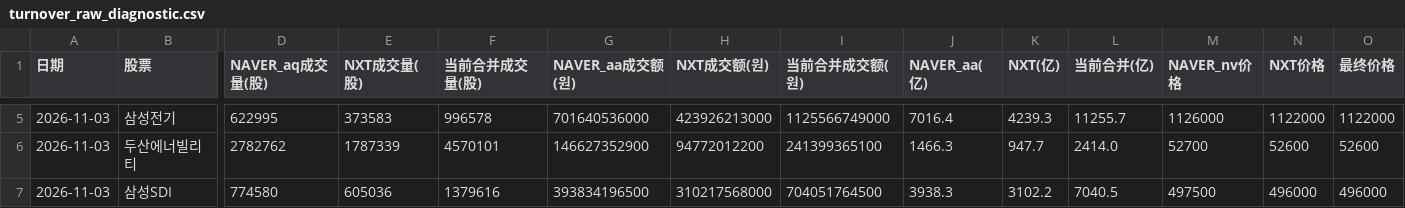
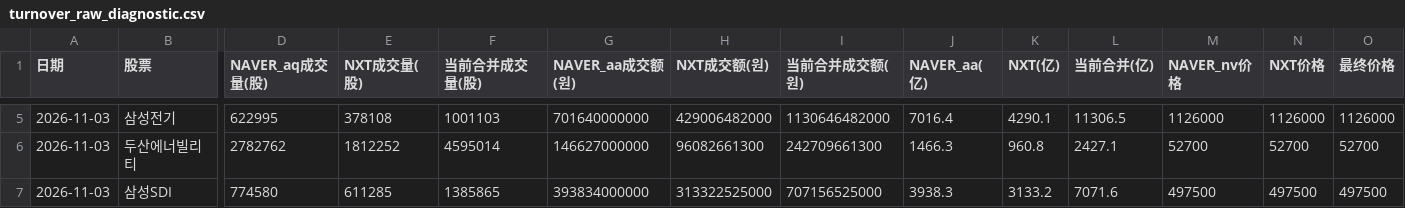
Before and after one commit to Gyn19940404/korea-mode2-screener, a CSV file: turnover_raw_diagnostic.csv, drawn as a sheet; only a part is shown, gaps mark what is left out; the diff covers the shown part only; the diff names each change by its address in the sheet, - before the commit and + after, or states it on an @@ line.

```diff
--- a/turnover_raw_diagnostic.csv
+++ b/turnover_raw_diagnostic.csv
-E5 (NXT成交量(股)): 373583
+E5 (NXT成交量(股)): 378108
-F5 (当前合并成交量(股)): 996578
+F5 (当前合并成交量(股)): 1001103
-G5 (NAVER_aa成交额(원)): 701640536000
+G5 (NAVER_aa成交额(원)): 701640000000
-H5 (NXT成交额(원)): 423926213000
+H5 (NXT成交额(원)): 429006482000
-I5 (当前合并成交额(원)): 1125566749000
+I5 (当前合并成交额(원)): 1130646482000
-K5 (NXT(亿)): 4239.3
+K5 (NXT(亿)): 4290.1
-L5 (当前合并(亿)): 11255.7
+L5 (当前合并(亿)): 11306.5
-N5 (NXT价格): 1122000
+N5 (NXT价格): 1126000
-O5 (最终价格): 1122000
+O5 (最终价格): 1126000
-E6 (NXT成交量(股)): 1787339
+E6 (NXT成交量(股)): 1812252
-F6 (当前合并成交量(股)): 4570101
+F6 (当前合并成交量(股)): 4595014
-G6 (NAVER_aa成交额(원)): 146627352900
+G6 (NAVER_aa成交额(원)): 146627000000
-H6 (NXT成交额(원)): 94772012200
+H6 (NXT成交额(원)): 96082661300
-I6 (当前合并成交额(원)): 241399365100
+I6 (当前合并成交额(원)): 242709661300
-K6 (NXT(亿)): 947.7
+K6 (NXT(亿)): 960.8
-L6 (当前合并(亿)): 2414.0
+L6 (当前合并(亿)): 2427.1
-N6 (NXT价格): 52600
+N6 (NXT价格): 52700
-O6 (最终价格): 52600
+O6 (最终价格): 52700
-E7 (NXT成交量(股)): 605036
+E7 (NXT成交量(股)): 611285
-F7 (当前合并成交量(股)): 1379616
+F7 (当前合并成交量(股)): 1385865
-G7 (NAVER_aa成交额(원)): 393834196500
+G7 (NAVER_aa成交额(원)): 393834000000
-H7 (NXT成交额(원)): 310217568000
+H7 (NXT成交额(원)): 313322525000
-I7 (当前合并成交额(원)): 704051764500
+I7 (当前合并成交额(원)): 707156525000
-K7 (NXT(亿)): 3102.2
+K7 (NXT(亿)): 3133.2
-L7 (当前合并(亿)): 7040.5
+L7 (当前合并(亿)): 7071.6
-N7 (NXT价格): 496000
+N7 (NXT价格): 497500
-O7 (最终价格): 496000
+O7 (最终价格): 497500
```
Also changed, not shown: 53 edited cells elsewhere in this file, trading_status_diagnostic.csv, universe_type_diagnostic.csv, 3 other files.
